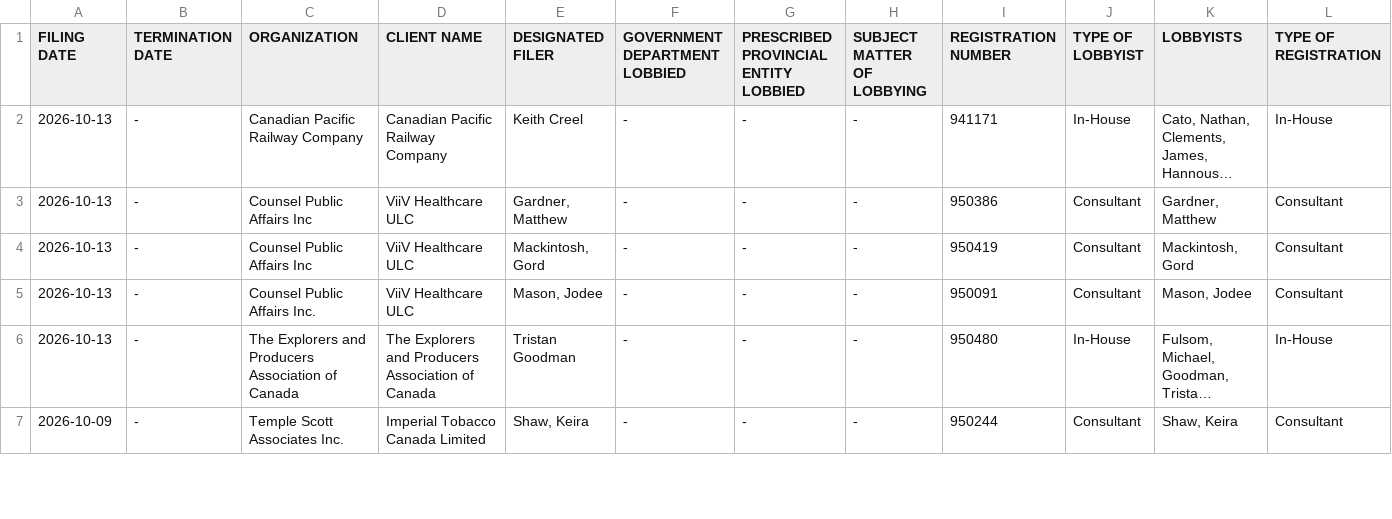
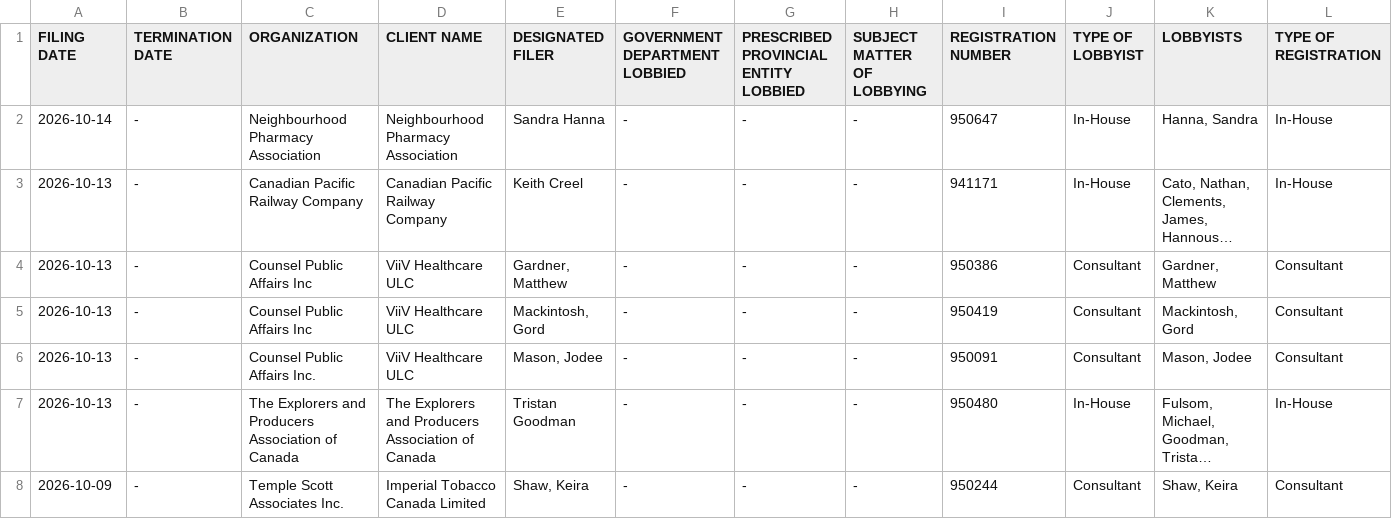
Before and after one commit to J7892/canada-lobbyist-tracker, a CSV file: manitoba/manitoba_lobbyists_historical.csv, drawn as a sheet; only a part is shown; long unchanged cells end in …; rows hold the shown columns only; the diff names each change by its address in the sheet, - before the commit and + after, or states it on an @@ line.

```diff
--- a/manitoba/manitoba_lobbyists_historical.csv
+++ b/manitoba/manitoba_lobbyists_historical.csv
+row 2: 2026-10-14 | - | Neighbourhood Pharmacy Association | Neighbourhood Pharmacy Association | Sandra Hanna | - | - | - | 950647 | In-House | Hanna, Sandra | In-House
```
Also changed, not shown: new_brunswick/new_brunswick_lobbyists_historical.csv, 6 other files.
